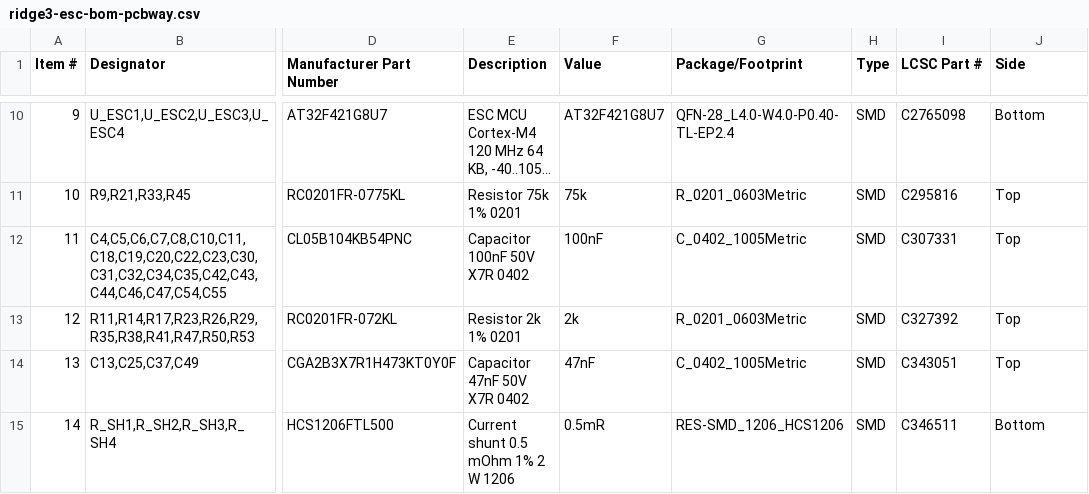
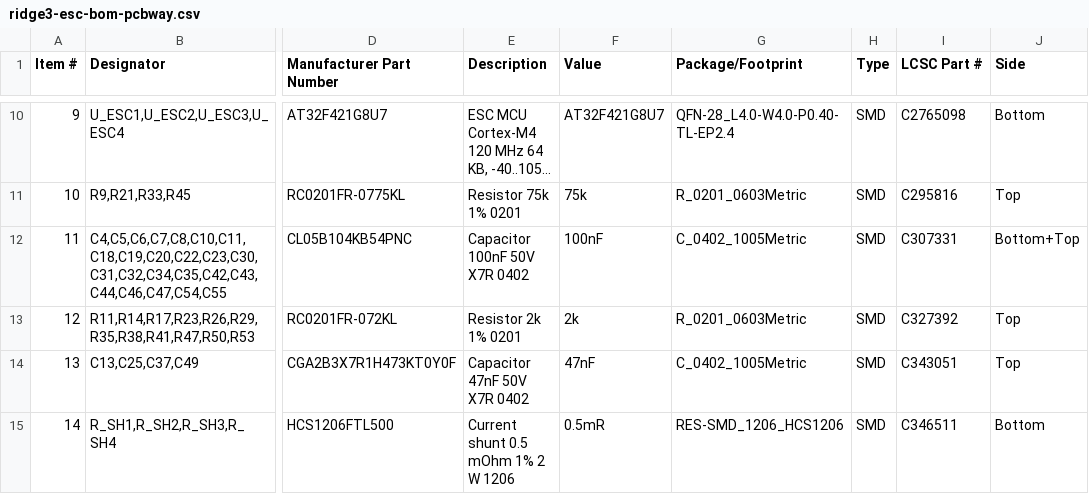
Before and after one commit to offgridevices/offgrid-hardware, a CSV file: ridge-3/esc/production/ridge3-esc-bom-pcbway.csv, drawn as a sheet; only a part is shown, gaps mark what is left out; long unchanged cells end in …; the diff names each change by its address in the sheet, - before the commit and + after, or states it on an @@ line.

```diff
--- a/ridge-3/esc/production/ridge3-esc-bom-pcbway.csv
+++ b/ridge-3/esc/production/ridge3-esc-bom-pcbway.csv
-J12 (Side): Top
+J12 (Side): Bottom+Top
```
Also changed, not shown: ridge-3/esc/production/ridge3-esc-cpl-jlcpcb.csv, 28 other files.
